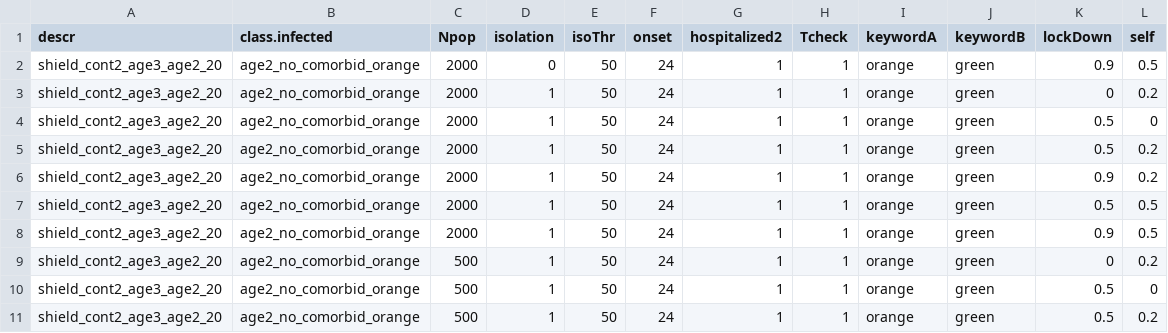
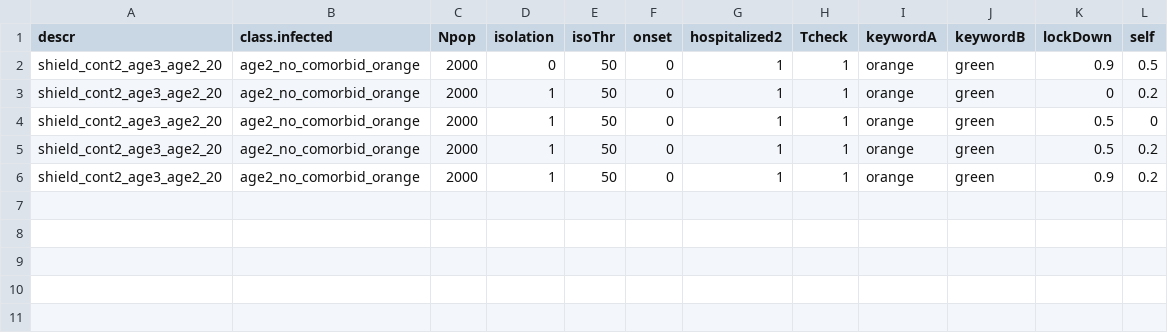
Before and after one commit to crowdfightcovid19/req-550-Syria, a CSV file: src/SEPAIHRD/input_parameters_multiple_launch_experimentK2.csv, drawn as a sheet.

Commit message:
included onset = 1 and moved self-isol exps. from onset = 24 to onset = 0

```diff
--- a/src/SEPAIHRD/input_parameters_multiple_launch_experimentK2.csv
+++ b/src/SEPAIHRD/input_parameters_multiple_launch_experimentK2.csv
@@ -1,11 +1,6 @@
 "descr"	"class.infected"	"Npop"	"isolation"	"isoThr"	"onset"	"hospitalized2"	"Tcheck"	"keywordA"	"keywordB"	"lockDown"	"self"
-"shield_cont2_age3_age2_20"	"age2_no_comorbid_orange"	2000	0	50	24	1	1	"orange"	"green"	0.9	0.5
-"shield_cont2_age3_age2_20"	"age2_no_comorbid_orange"	2000	1	50	24	1	1	"orange"	"green"	0	0.2
-"shield_cont2_age3_age2_20"	"age2_no_comorbid_orange"	2000	1	50	24	1	1	"orange"	"green"	0.5	0
-"shield_cont2_age3_age2_20"	"age2_no_comorbid_orange"	2000	1	50	24	1	1	"orange"	"green"	0.5	0.2
-"shield_cont2_age3_age2_20"	"age2_no_comorbid_orange"	2000	1	50	24	1	1	"orange"	"green"	0.9	0.2
-"shield_cont2_age3_age2_20"	"age2_no_comorbid_orange"	2000	1	50	24	1	1	"orange"	"green"	0.5	0.5
-"shield_cont2_age3_age2_20"	"age2_no_comorbid_orange"	2000	1	50	24	1	1	"orange"	"green"	0.9	0.5
-"shield_cont2_age3_age2_20"	"age2_no_comorbid_orange"	500	1	50	24	1	1	"orange"	"green"	0	0.2
-"shield_cont2_age3_age2_20"	"age2_no_comorbid_orange"	500	1	50	24	1	1	"orange"	"green"	0.5	0
-"shield_cont2_age3_age2_20"	"age2_no_comorbid_orange"	500	1	50	24	1	1	"orange"	"green"	0.5	0.2
+"shield_cont2_age3_age2_20"	"age2_no_comorbid_orange"	2000	0	50	0	1	1	"orange"	"green"	0.9	0.5
+"shield_cont2_age3_age2_20"	"age2_no_comorbid_orange"	2000	1	50	0	1	1	"orange"	"green"	0	0.2
+"shield_cont2_age3_age2_20"	"age2_no_comorbid_orange"	2000	1	50	0	1	1	"orange"	"green"	0.5	0
+"shield_cont2_age3_age2_20"	"age2_no_comorbid_orange"	2000	1	50	0	1	1	"orange"	"green"	0.5	0.2
+"shield_cont2_age3_age2_20"	"age2_no_comorbid_orange"	2000	1	50	0	1	1	"orange"	"green"	0.9	0.2
```
Also changed, not shown: src/SEPAIHRD/input_parameters_multiple_launch_experimentC.csv, src/SEPAIHRD/input_parameters_multiple_launch_experimentK1.csv, 9 other files.
